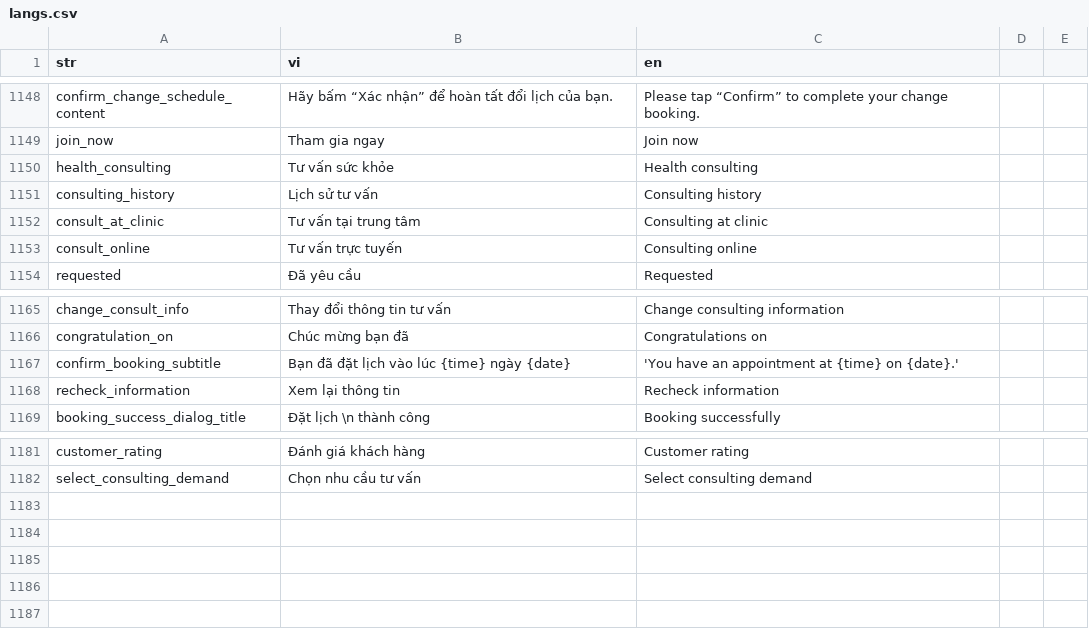
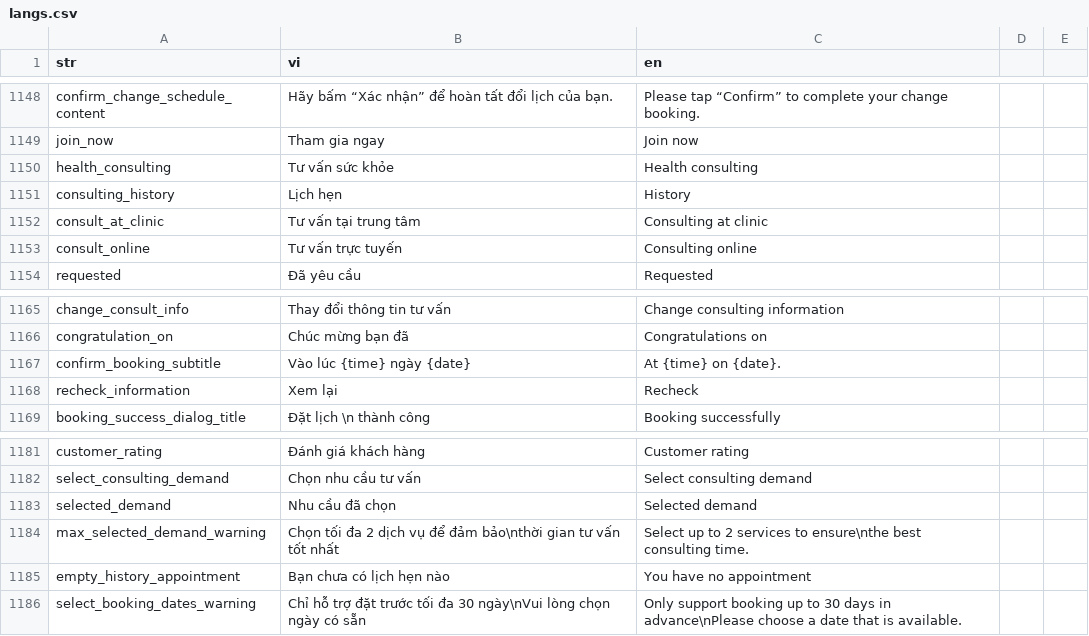
Before and after one commit to diab-machine-2/diab-flutter-mobile, a CSV file: lib/res/translations/langs.csv, drawn as a sheet; only a part is shown, gaps mark what is left out; the diff names each change by its address in the sheet, - before the commit and + after, or states it on an @@ line.

```diff
--- a/lib/res/translations/langs.csv
+++ b/lib/res/translations/langs.csv
-B1151 (vi): Lịch sử tư vấn
+B1151 (vi): Lịch hẹn
-C1151 (en): Consulting history
+C1151 (en): History
-B1167 (vi): Bạn đã đặt lịch vào lúc {time} ngày {date}
+B1167 (vi): Vào lúc {time} ngày {date}
-C1167 (en): 'You have an appointment at {time} on {date}.'
+C1167 (en): At {time} on {date}.
-B1168 (vi): Xem lại thông tin
+B1168 (vi): Xem lại
-C1168 (en): Recheck information
+C1168 (en): Recheck
+row 1183: selected_demand | Nhu cầu đã chọn | Selected demand
+row 1184: max_selected_demand_warning | Chọn tối đa 2 dịch vụ để đảm bảo\nthời gian tư vấn tốt nhất | Select up to 2 services to ensure\nthe best consulting time.
+row 1185: empty_history_appointment | Bạn chưa có lịch hẹn nào | You have no appointment
+row 1186: select_booking_dates_warning | Chỉ hỗ trợ đặt trước tối đa 30 ngày\nVui lòng chọn ngày có sẵn | Only support booking up to 30 days in advance\nPlease choose a date that is available.
```
Also changed, not shown: 24 other files.
